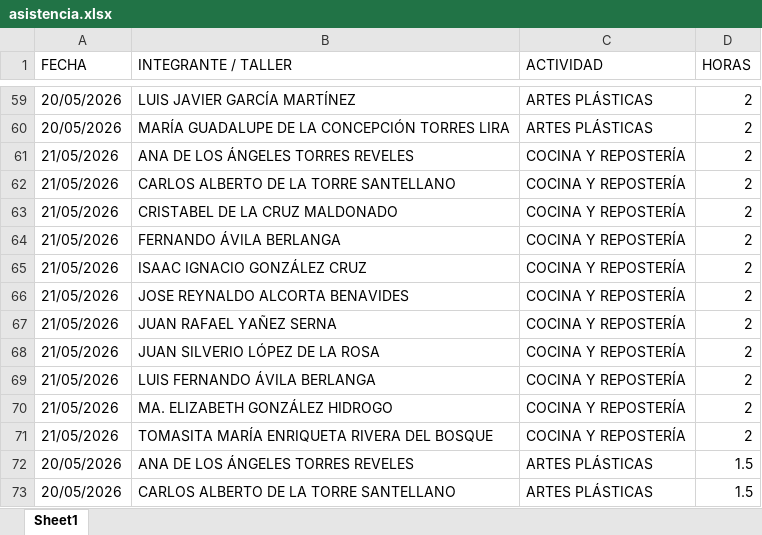
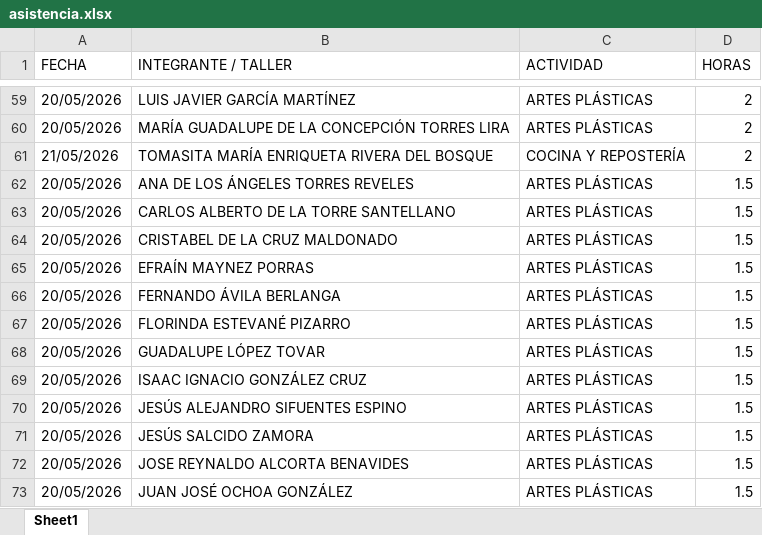
Before and after one commit to jesusalbertomoraleslopez-byte/mentes-app, an Excel workbook: asistencia.xlsx, sheet Sheet1, drawn as a sheet; only a part is shown, gaps mark what is left out; the shorter side is filled out with more unchanged rows; values as stored, in another font and other column widths than the file's, no borders; the diff names each change by its address in the sheet, - before the commit and + after, or states it on an @@ line.

Commit message:
Admin: Borrado de 10 registros del 21/05/2026

```diff
--- a/asistencia.xlsx (sheet Sheet1)
+++ b/asistencia.xlsx (sheet Sheet1)
-row 61: 21/05/2026 | ANA DE LOS ÁNGELES TORRES REVELES | COCINA Y REPOSTERÍA | 2
-row 62: 21/05/2026 | CARLOS ALBERTO DE LA TORRE SANTELLANO | COCINA Y REPOSTERÍA | 2
-row 63: 21/05/2026 | CRISTABEL DE LA CRUZ MALDONADO | COCINA Y REPOSTERÍA | 2
-row 64: 21/05/2026 | FERNANDO ÁVILA BERLANGA | COCINA Y REPOSTERÍA | 2
-row 65: 21/05/2026 | ISAAC IGNACIO GONZÁLEZ CRUZ | COCINA Y REPOSTERÍA | 2
-row 66: 21/05/2026 | JOSE REYNALDO ALCORTA BENAVIDES | COCINA Y REPOSTERÍA | 2
-row 67: 21/05/2026 | JUAN RAFAEL YAÑEZ SERNA | COCINA Y REPOSTERÍA | 2
-row 68: 21/05/2026 | JUAN SILVERIO LÓPEZ DE LA ROSA | COCINA Y REPOSTERÍA | 2
-row 69: 21/05/2026 | LUIS FERNANDO ÁVILA BERLANGA | COCINA Y REPOSTERÍA | 2
-row 70: 21/05/2026 | MA. ELIZABETH GONZÁLEZ HIDROGO | COCINA Y REPOSTERÍA | 2
```
